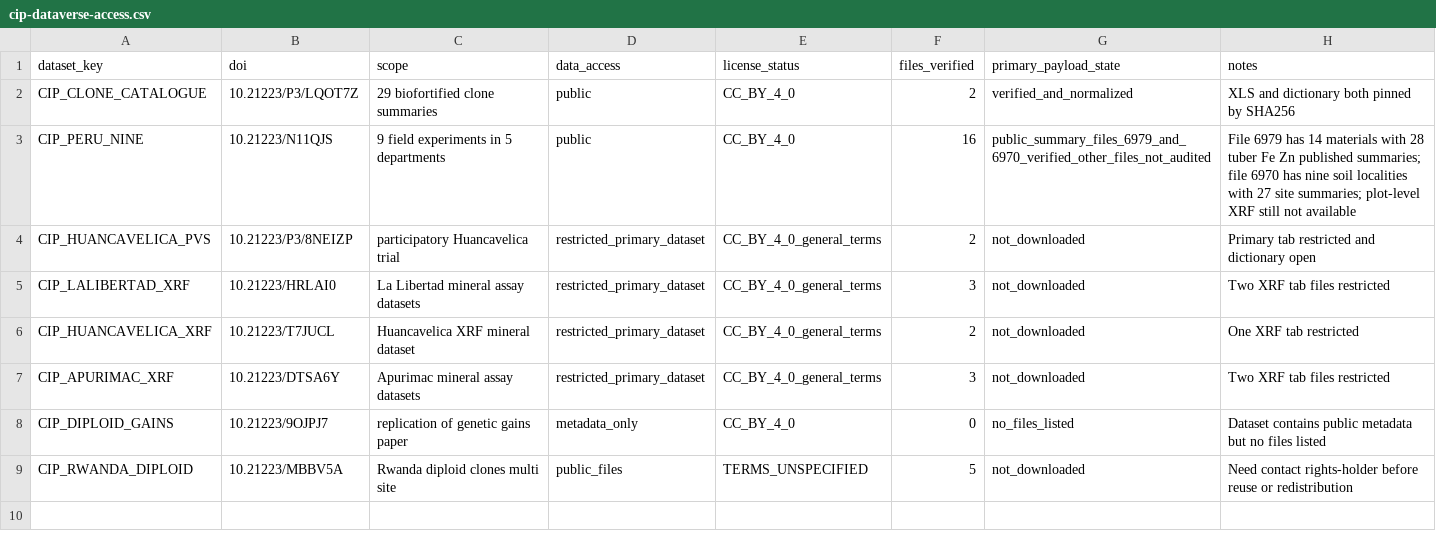
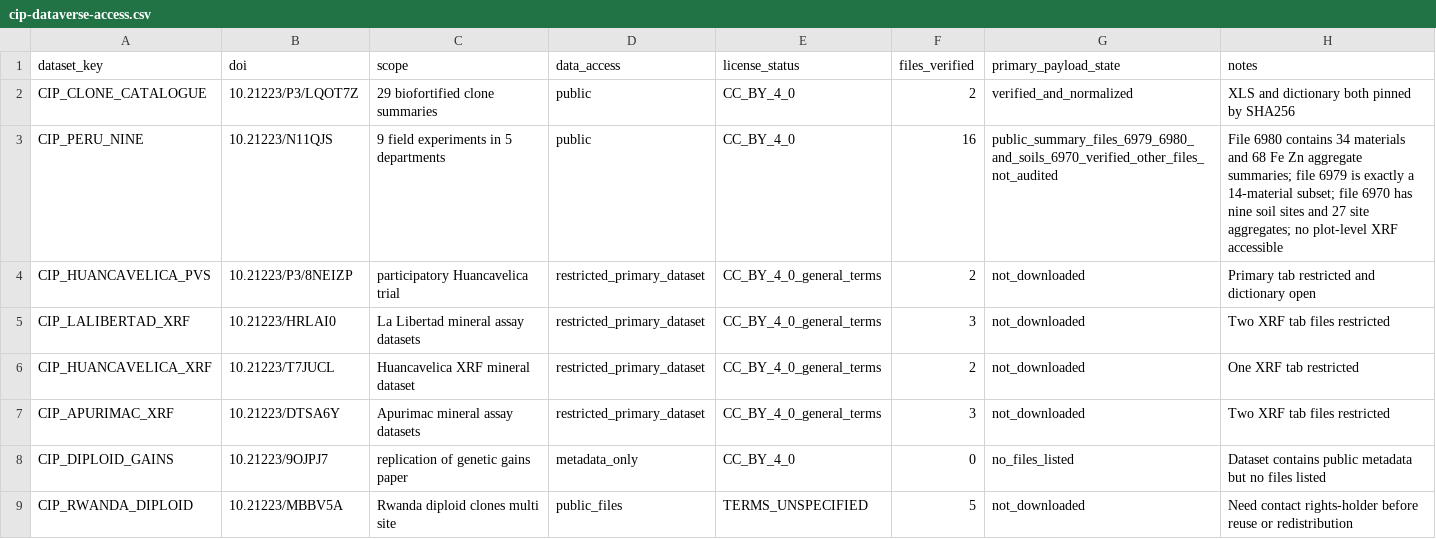
Before and after one commit to barbasmarcosi/OpenPotato, a CSV file: research/cip-dataverse-access.csv, drawn as a sheet.

Commit message:
research(M1-11): note original CIP Table 12 available, reconciled with Table 16

```diff
--- a/research/cip-dataverse-access.csv
+++ b/research/cip-dataverse-access.csv
@@ -2,3 +2,3 @@ dataset_key,doi,scope,data_access,license_status,files_verified,primary_payload_
 CIP_CLONE_CATALOGUE,10.21223/P3/LQOT7Z,29 biofortified clone summaries,public,CC_BY_4_0,2,verified_and_normalized,XLS and dictionary both pinned by SHA256
-CIP_PERU_NINE,10.21223/N11QJS,9 field experiments in 5 departments,public,CC_BY_4_0,16,public_summary_files_6979_and_6970_verified_other_files_not_audited,File 6979 has 14 materials with 28 tuber Fe Zn published summaries; file 6970 has nine soil localities with 27 site summaries; plot-level XRF still not available
+CIP_PERU_NINE,10.21223/N11QJS,9 field experiments in 5 departments,public,CC_BY_4_0,16,public_summary_files_6979_6980_and_soils_6970_verified_other_files_not_audited,File 6980 contains 34 materials and 68 Fe Zn aggregate summaries; file 6979 is exactly a 14-material subset; file 6970 has nine soil sites and 27 site aggregates; no plot-level XRF accessible
 CIP_HUANCAVELICA_PVS,10.21223/P3/8NEIZP,participatory Huancavelica trial,restricted_primary_dataset,CC_BY_4_0_general_terms,2,not_downloaded,Primary tab restricted and dictionary open
```
